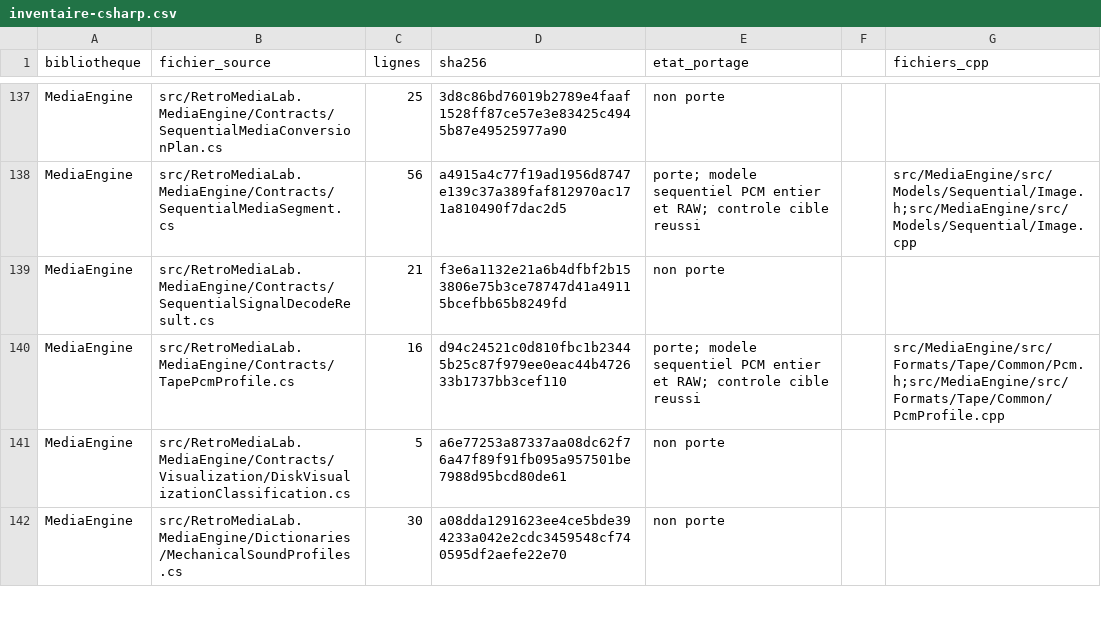
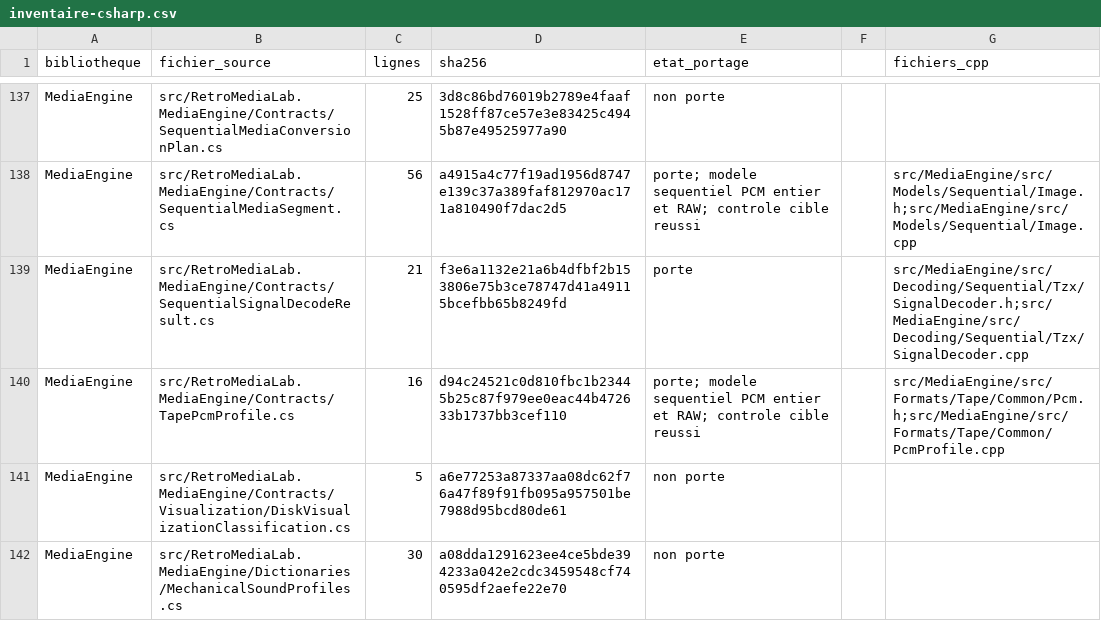
Before and after one commit to overthetop78/Retro-Media-Lab_CPP, a CSV file: docs/references/retro-media-lab/media/inventaire-csharp.csv, drawn as a sheet; only a part is shown, gaps mark what is left out; the diff covers the shown part only.

Commit message:
Porte expansion temporelle et encodeur du signal TZX

```diff
--- a/docs/references/retro-media-lab/media/inventaire-csharp.csv
+++ b/docs/references/retro-media-lab/media/inventaire-csharp.csv
@@ -138,3 +138,3 @@ MediaEngine,src/RetroMediaLab.MediaEngine/Contracts/SequentialMediaConversionPla
 MediaEngine,src/RetroMediaLab.MediaEngine/Contracts/SequentialMediaSegment.cs,56,a4915a4c77f19ad1956d8747e139c37a389faf812970ac171a810490f7dac2d5,porte; modele sequentiel PCM entier et RAW; controle cible reussi,,src/MediaEngine/src/Models/Sequential/Image.h;src/MediaEngine/src/Models/Sequential/Image.cpp
-MediaEngine,src/RetroMediaLab.MediaEngine/Contracts/SequentialSignalDecodeResult.cs,21,f3e6a1132e21a6b4dfbf2b153806e75b3ce78747d41a49115bcefbb65b8249fd,non porte,,
+MediaEngine,src/RetroMediaLab.MediaEngine/Contracts/SequentialSignalDecodeResult.cs,21,f3e6a1132e21a6b4dfbf2b153806e75b3ce78747d41a49115bcefbb65b8249fd,porte,,src/MediaEngine/src/Decoding/Sequential/Tzx/SignalDecoder.h;src/MediaEngine/src/Decoding/Sequential/Tzx/SignalDecoder.cpp
 MediaEngine,src/RetroMediaLab.MediaEngine/Contracts/TapePcmProfile.cs,16,d94c24521c0d810fbc1b23445b25c87f979ee0eac44b472633b1737bb3cef110,porte; modele sequentiel PCM entier et RAW; controle cible reussi,,src/MediaEngine/src/Formats/Tape/Common/Pcm.h;src/MediaEngine/src/Formats/Tape/Common/PcmProfile.cpp
```
Also changed, not shown: 4 edited cells elsewhere in this file, 47 other files.
